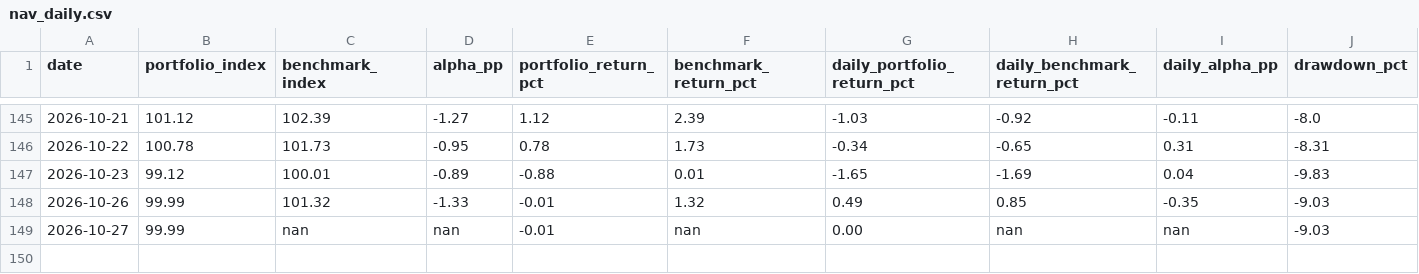
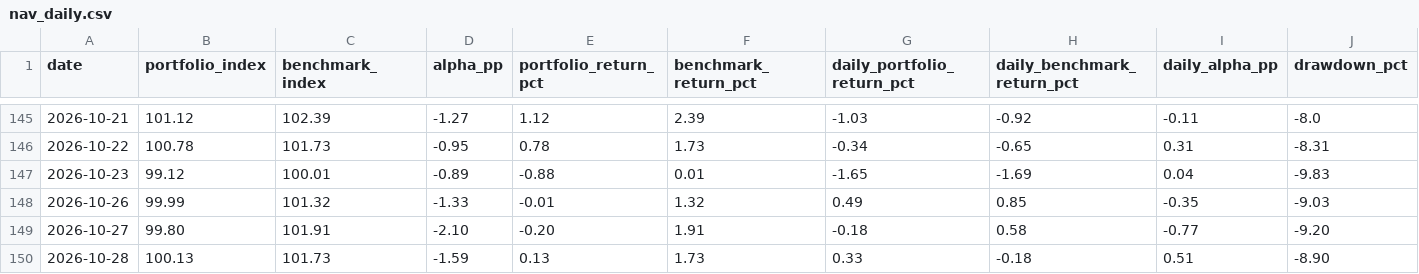
Before and after one commit to madvish/vishnumadat.github.io, a CSV file: data/nav_daily.csv, drawn as a sheet; only a part is shown, gaps mark what is left out; rows hold the shown columns only; the diff names each change by its address in the sheet, - before the commit and + after, or states it on an @@ line.

Commit message:
Fix NaN in daily NAV calculations and meta.json; harden parser and add frontend fallback

```diff
--- a/data/nav_daily.csv
+++ b/data/nav_daily.csv
-B149 (portfolio_index): 99.99
+B149 (portfolio_index): 99.80
-C149 (benchmark_index): nan
+C149 (benchmark_index): 101.91
-D149 (alpha_pp): nan
+D149 (alpha_pp): -2.10
-E149 (portfolio_return_pct): -0.01
+E149 (portfolio_return_pct): -0.20
-F149 (benchmark_return_pct): nan
+F149 (benchmark_return_pct): 1.91
-G149 (daily_portfolio_return_pct): 0.00
+G149 (daily_portfolio_return_pct): -0.18
-H149 (daily_benchmark_return_pct): nan
+H149 (daily_benchmark_return_pct): 0.58
-I149 (daily_alpha_pp): nan
+I149 (daily_alpha_pp): -0.77
-J149 (drawdown_pct): -9.03
+J149 (drawdown_pct): -9.20
+row 150: 2026-10-28 | 100.13 | 101.73 | -1.59 | 0.13 | 1.73 | 0.33 | -0.18 | 0.51 | -8.90
```
Also changed, not shown: data/prices_daily.csv, 3 other files.
